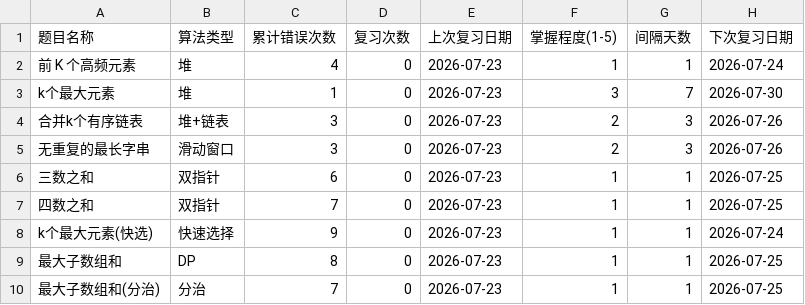
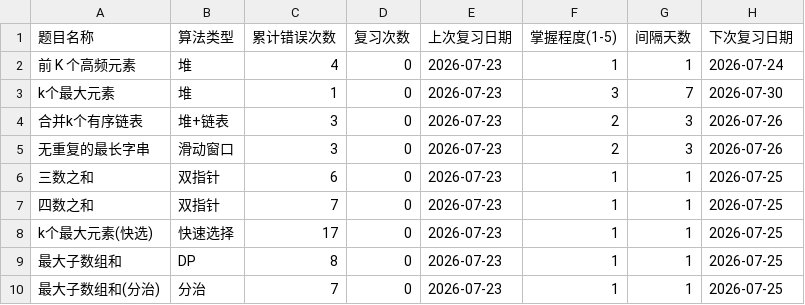
Before and after one commit to exerti/leetcode, a CSV file: .claude/review/题目掌握度.csv, drawn as a sheet.

```diff
--- a/.claude/review/题目掌握度.csv
+++ b/.claude/review/题目掌握度.csv
@@ -7,3 +7,3 @@ k个最大元素,堆,1,0,2026-07-23,3,7,2026-07-30
 四数之和,双指针,7,0,2026-07-23,1,1,2026-07-25
-k个最大元素(快选),快速选择,9,0,2026-07-23,1,1,2026-07-24
+k个最大元素(快选),快速选择,17,0,2026-07-23,1,1,2026-07-25
 最大子数组和,DP,8,0,2026-07-23,1,1,2026-07-25
```
Also changed, not shown: .claude/review/错题记录.csv, 4 other files.
